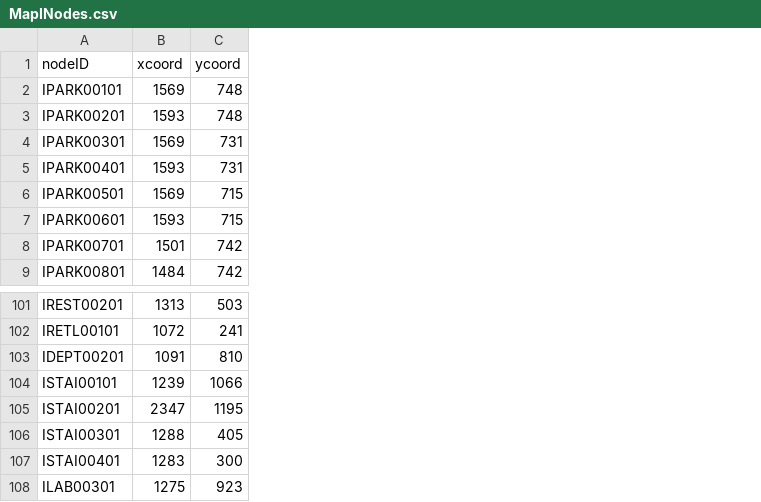
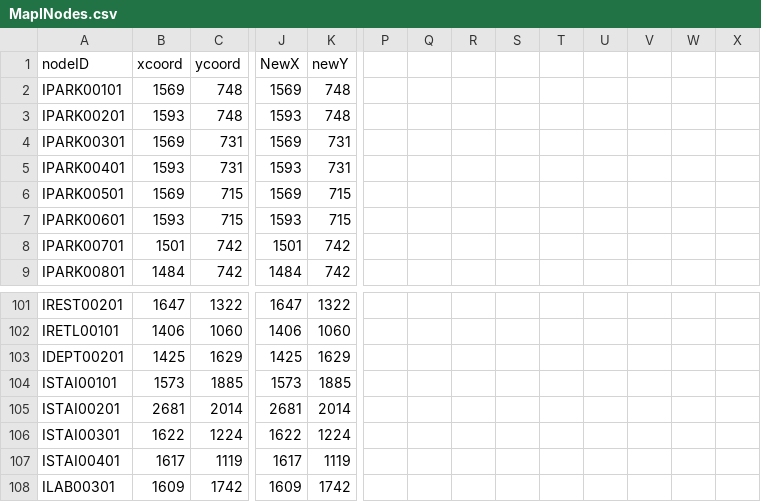
Before and after one commit to CS3733-C21-Team-I/SimpleNavigationApp, a CSV file: empty-project/src/main/java/edu/wpi/ithorian/hospitalMap/mapEditing/MapINodes.csv, drawn as a sheet; only a part is shown, gaps mark what is left out; the diff covers the shown part only; the diff names each change by its address in the sheet, - before the commit and + after, or states it on an @@ line.

```diff
--- a/empty-project/src/main/java/edu/wpi/ithorian/hospitalMap/mapEditing/MapINodes.csv
+++ b/empty-project/src/main/java/edu/wpi/ithorian/hospitalMap/mapEditing/MapINodes.csv
+column J (NewX), rows 2-9: 1569 | 1593 | 1569 | 1593 | 1569 | 1593 | 1501 | 1484; rows 101-108: 1647 | 1406 | 1425 | 1573 | 2681 | 1622 | 1617 | 1609
+column K (newY), rows 2-9: 748 | 748 | 731 | 731 | 715 | 715 | 742 | 742; rows 101-108: 1322 | 1060 | 1629 | 1885 | 2014 | 1224 | 1119 | 1742
+column P, empty
+column Q, empty
+column R, empty
+column S, empty
+column T, empty
+column U, empty
+column V, empty
+column W, empty
+column X, empty
-B101 (xcoord): 1313
+B101 (xcoord): 1647
-C101 (ycoord): 503
+C101 (ycoord): 1322
-B102 (xcoord): 1072
+B102 (xcoord): 1406
-C102 (ycoord): 241
+C102 (ycoord): 1060
-B103 (xcoord): 1091
+B103 (xcoord): 1425
-C103 (ycoord): 810
+C103 (ycoord): 1629
-B104 (xcoord): 1239
+B104 (xcoord): 1573
-C104 (ycoord): 1066
+C104 (ycoord): 1885
-B105 (xcoord): 2347
+B105 (xcoord): 2681
-C105 (ycoord): 1195
+C105 (ycoord): 2014
-B106 (xcoord): 1288
+B106 (xcoord): 1622
-C106 (ycoord): 405
+C106 (ycoord): 1224
-B107 (xcoord): 1283
+B107 (xcoord): 1617
-C107 (ycoord): 300
+C107 (ycoord): 1119
-B108 (xcoord): 1275
+B108 (xcoord): 1609
-C108 (ycoord): 923
+C108 (ycoord): 1742
```
Also changed, not shown: 4 added columns and 104 edited cells elsewhere in this file.
